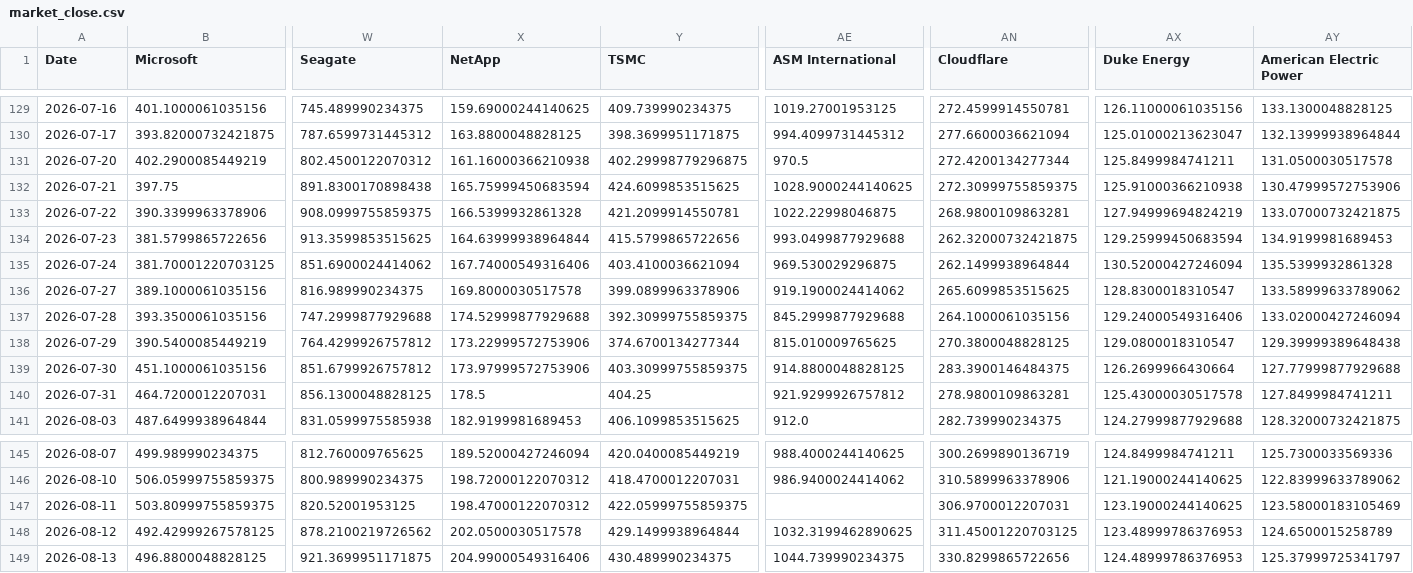
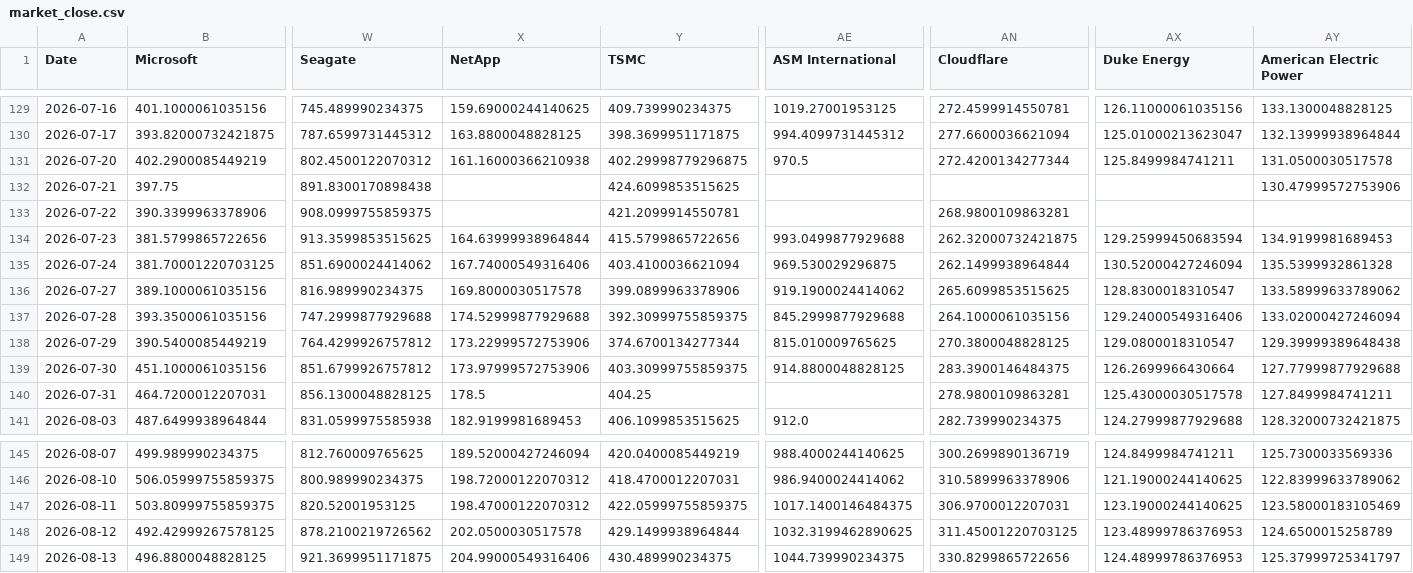
Before and after one commit to lemonca11/ai_invest_agent, a CSV file: data/market_close.csv, drawn as a sheet; only a part is shown, gaps mark what is left out; the diff names each change by its address in the sheet, - before the commit and + after, or states it on an @@ line.

```diff
--- a/data/market_close.csv
+++ b/data/market_close.csv
-X132 (NetApp): 165.75999450683594
+X132 (NetApp): (empty)
-AE132 (ASM International): 1028.9000244140625
+AE132 (ASM International): (empty)
-AN132 (Cloudflare): 272.30999755859375
+AN132 (Cloudflare): (empty)
-AX132 (Duke Energy): 125.91000366210938
+AX132 (Duke Energy): (empty)
-X133 (NetApp): 166.5399932861328
+X133 (NetApp): (empty)
-AE133 (ASM International): 1022.22998046875
+AE133 (ASM International): (empty)
-AX133 (Duke Energy): 127.94999694824219
+AX133 (Duke Energy): (empty)
-AY133 (American Electric Power): 133.07000732421875
+AY133 (American Electric Power): (empty)
-AE140 (ASM International): 921.9299926757812
+AE140 (ASM International): (empty)
-AE147 (ASM International): (empty)
+AE147 (ASM International): 1017.1400146484375
```
Also changed, not shown: data/market_signals.csv, data/market_volume.csv, 21 other files.
